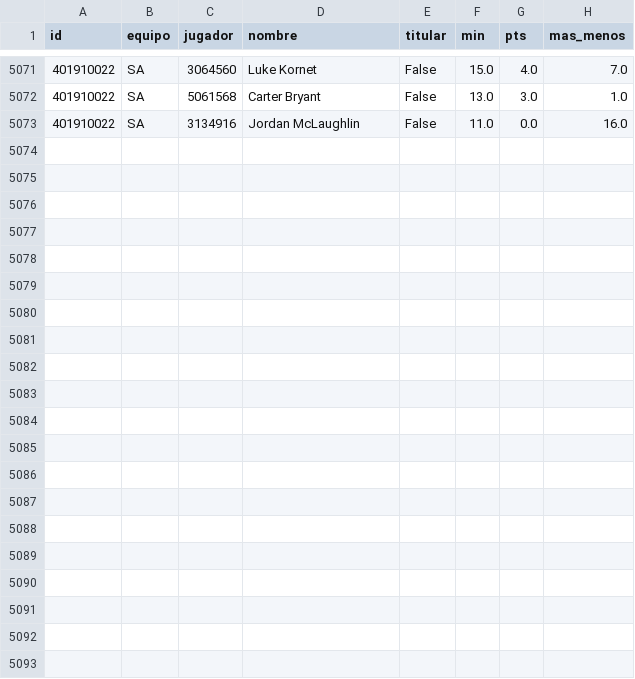
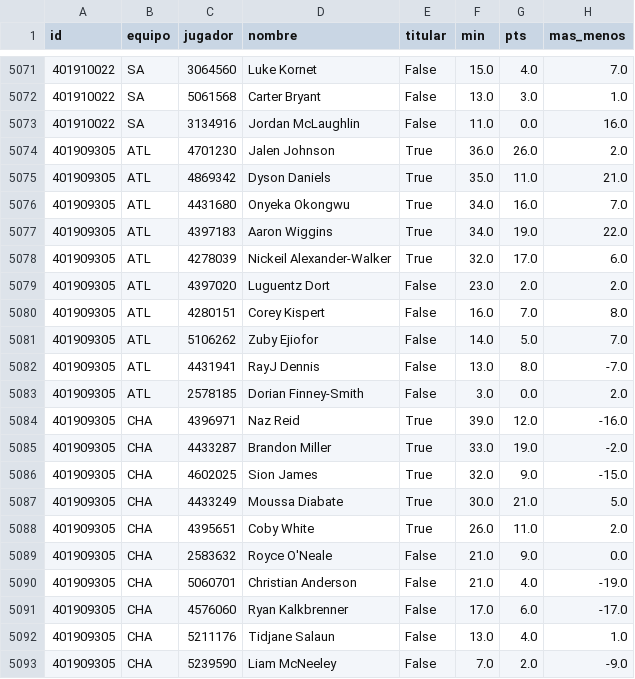
Before and after one commit to robertoaguilar1912-del/laliga-analisis, a CSV file: data/raw/nba_box_2027.csv, drawn as a sheet; only a part is shown, gaps mark what is left out; the diff names each change by its address in the sheet, - before the commit and + after, or states it on an @@ line.

```diff
--- a/data/raw/nba_box_2027.csv
+++ b/data/raw/nba_box_2027.csv
+row 5074: 401909305 | ATL | 4701230 | Jalen Johnson | True | 36.0 | 26.0 | 2.0
+row 5075: 401909305 | ATL | 4869342 | Dyson Daniels | True | 35.0 | 11.0 | 21.0
+row 5076: 401909305 | ATL | 4431680 | Onyeka Okongwu | True | 34.0 | 16.0 | 7.0
+row 5077: 401909305 | ATL | 4397183 | Aaron Wiggins | True | 34.0 | 19.0 | 22.0
+row 5078: 401909305 | ATL | 4278039 | Nickeil Alexander-Walker | True | 32.0 | 17.0 | 6.0
+row 5079: 401909305 | ATL | 4397020 | Luguentz Dort | False | 23.0 | 2.0 | 2.0
+row 5080: 401909305 | ATL | 4280151 | Corey Kispert | False | 16.0 | 7.0 | 8.0
+row 5081: 401909305 | ATL | 5106262 | Zuby Ejiofor | False | 14.0 | 5.0 | 7.0
+row 5082: 401909305 | ATL | 4431941 | RayJ Dennis | False | 13.0 | 8.0 | -7.0
+row 5083: 401909305 | ATL | 2578185 | Dorian Finney-Smith | False | 3.0 | 0.0 | 2.0
+row 5084: 401909305 | CHA | 4396971 | Naz Reid | True | 39.0 | 12.0 | -16.0
+row 5085: 401909305 | CHA | 4433287 | Brandon Miller | True | 33.0 | 19.0 | -2.0
+row 5086: 401909305 | CHA | 4602025 | Sion James | True | 32.0 | 9.0 | -15.0
+row 5087: 401909305 | CHA | 4433249 | Moussa Diabate | True | 30.0 | 21.0 | 5.0
+row 5088: 401909305 | CHA | 4395651 | Coby White | True | 26.0 | 11.0 | 2.0
+row 5089: 401909305 | CHA | 2583632 | Royce O'Neale | False | 21.0 | 9.0 | 0.0
+row 5090: 401909305 | CHA | 5060701 | Christian Anderson | False | 21.0 | 4.0 | -19.0
+row 5091: 401909305 | CHA | 4576060 | Ryan Kalkbrenner | False | 17.0 | 6.0 | -17.0
+row 5092: 401909305 | CHA | 5211176 | Tidjane Salaun | False | 13.0 | 4.0 | 1.0
+row 5093: 401909305 | CHA | 5239590 | Liam McNeeley | False | 7.0 | 2.0 | -9.0
```
Also changed, not shown: data/raw/nba_juegos.csv, 21 other files.
